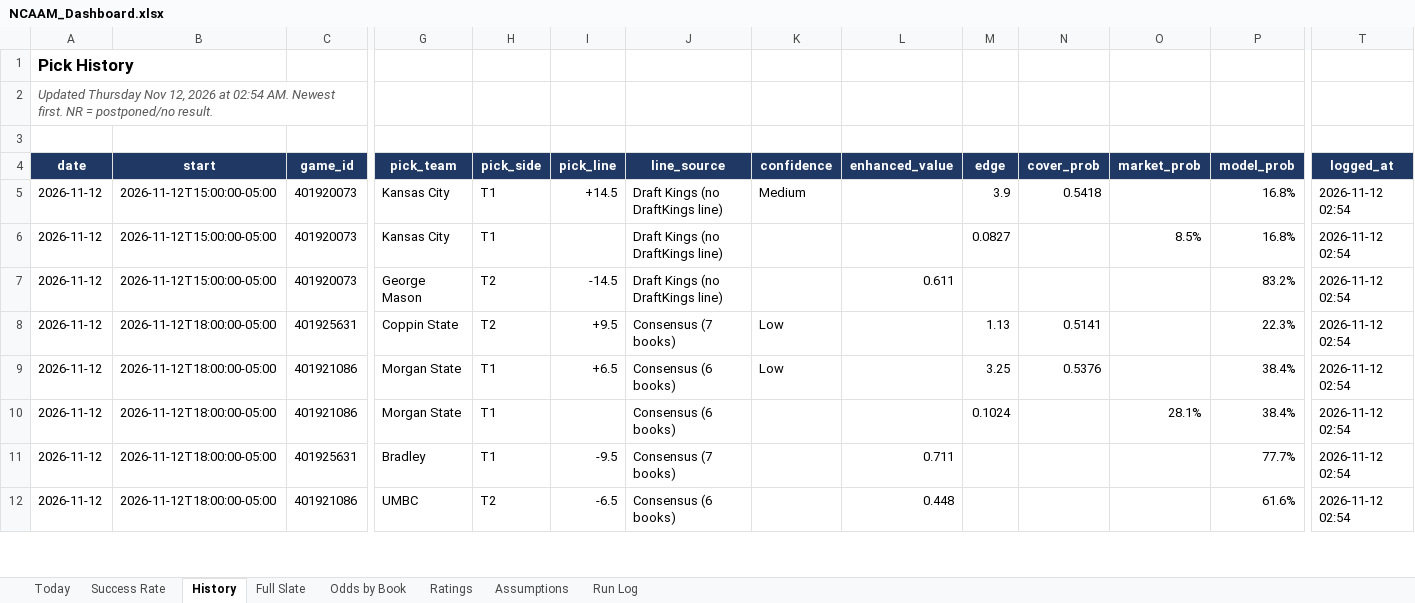
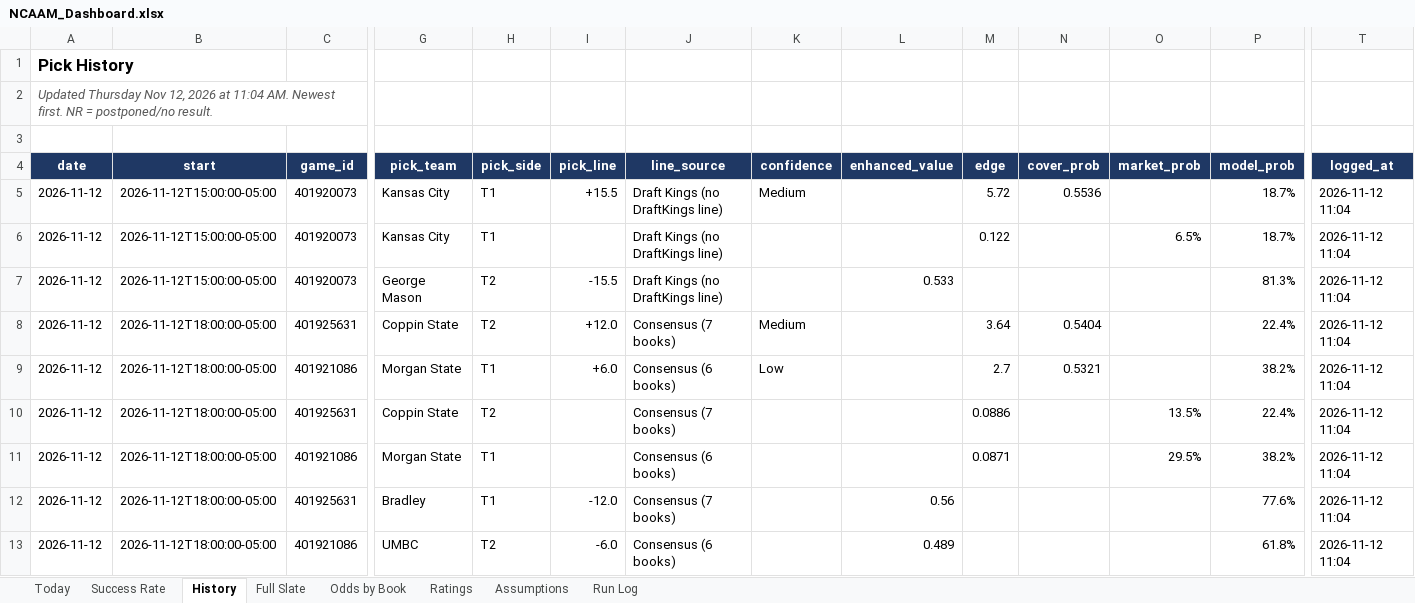
Before and after one commit to coltenmorris/ncaam-model, an Excel workbook: docs/NCAAM_Dashboard.xlsx, sheet History, drawn as a sheet; only a part is shown, gaps mark what is left out; values as stored, in another font and other column widths than the file's, no borders; addresses are those after the commit; rows hold the shown columns only; the diff covers the shown part only; the diff names each change by its address in the sheet, - before the commit and + after, or states it on an @@ line.

```diff
--- a/docs/NCAAM_Dashboard.xlsx (sheet History)
+++ b/docs/NCAAM_Dashboard.xlsx (sheet History)
-A2 (date): …2026 at 02:54 AM. Newest…
+A2 (date): …2026 at 11:04 AM. Newest…
-I5 (pick_line): +14.5
+I5 (pick_line): +15.5
-M5 (edge): 3.9
+M5 (edge): 5.72
-N5 (cover_prob): 0.5418
+N5 (cover_prob): 0.5536
-P5:P6 (model_prob): 16.8%
+P5:P6 (model_prob): 18.7%
-T5:T9 (logged_at): 2026-11-12 02:54
+T5:T9 (logged_at): 2026-11-12 11:04
-M6 (edge): 0.0827
+M6 (edge): 0.122
-O6 (market_prob): 8.5%
+O6 (market_prob): 6.5%
-I7 (pick_line): -14.5
+I7 (pick_line): -15.5
-L7 (enhanced_value): 0.611
+L7 (enhanced_value): 0.533
-P7 (model_prob): 83.2%
+P7 (model_prob): 81.3%
-I8 (pick_line): +9.5
+I8 (pick_line): +12.0
-K8 (confidence): Low
+K8 (confidence): Medium
-M8 (edge): 1.13
+M8 (edge): 3.64
-N8 (cover_prob): 0.5141
+N8 (cover_prob): 0.5404
-P8 (model_prob): 22.3%
+P8 (model_prob): 22.4%
-I9 (pick_line): +6.5
+I9 (pick_line): +6.0
-M9 (edge): 3.25
+M9 (edge): 2.7
-N9 (cover_prob): 0.5376
+N9 (cover_prob): 0.5321
-P9 (model_prob): 38.4%
+P9 (model_prob): 38.2%
+row 10: 2026-11-12 | 2026-11-12T18:00:00-05:00 | 401925631 | Coppin State | T2 |  | Consensus (7 books) |  |  | 0.0886 |  | 13.5% | 22.4% | 2026-11-12 11:04
-M11 (edge): 0.1024
+M11 (edge): 0.0871
-O11 (market_prob): 28.1%
+O11 (market_prob): 29.5%
-P11 (model_prob): 38.4%
+P11 (model_prob): 38.2%
-T11:T13 (logged_at): 2026-11-12 02:54
+T11:T13 (logged_at): 2026-11-12 11:04
-I12 (pick_line): -9.5
+I12 (pick_line): -12.0
-L12 (enhanced_value): 0.711
+L12 (enhanced_value): 0.56
-P12 (model_prob): 77.7%
+P12 (model_prob): 77.6%
-I13 (pick_line): -6.5
+I13 (pick_line): -6.0
-L13 (enhanced_value): 0.448
+L13 (enhanced_value): 0.489
-P13 (model_prob): 61.6%
+P13 (model_prob): 61.8%
```
Also changed, not shown: 191 edited cells elsewhere in this sheet, sheet Ratings, sheet Full Slate, sheet Odds by Book, sheet Today, sheet Run Log, sheet Success Rate, 7 other files.
